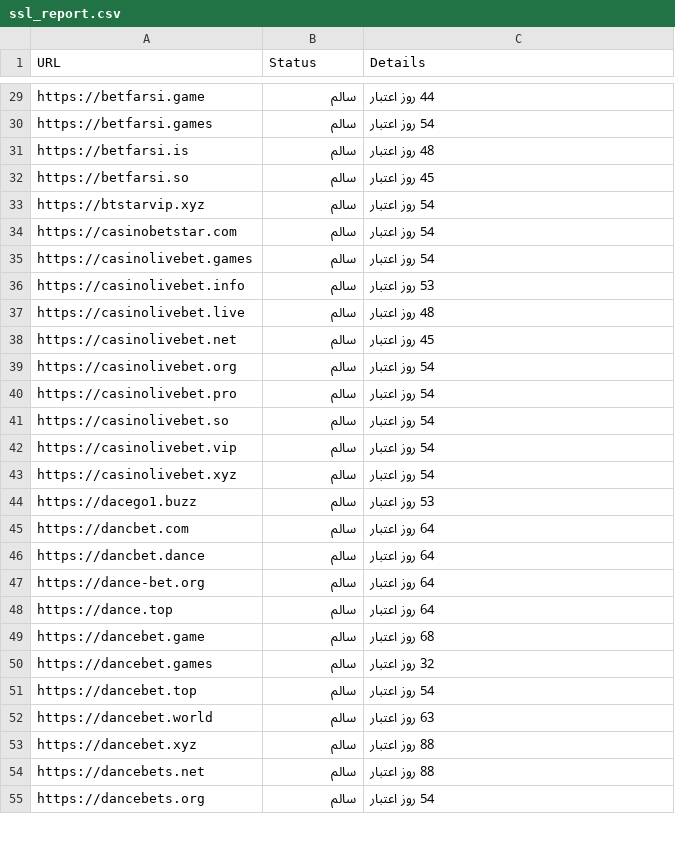
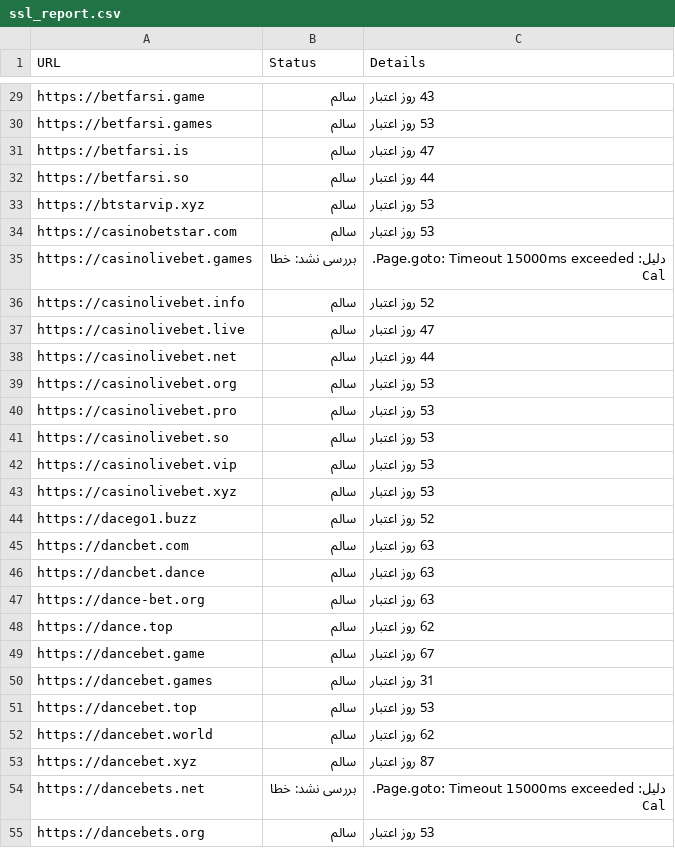
Before and after one commit to condev-dev/QA-Audit, a CSV file: reports/ssl_report.csv, drawn as a sheet; only a part is shown, gaps mark what is left out; ↵ is a line break in a cell; the diff covers the shown part only; the diff names each change by its address in the sheet, - before the commit and + after, or states it on an @@ line.

```diff
--- a/reports/ssl_report.csv
+++ b/reports/ssl_report.csv
-C29 (Details): 44 روز اعتبار
+C29 (Details): 43 روز اعتبار
-C30 (Details): 54 روز اعتبار
+C30 (Details): 53 روز اعتبار
-C31 (Details): 48 روز اعتبار
+C31 (Details): 47 روز اعتبار
-C32 (Details): 45 روز اعتبار
+C32 (Details): 44 روز اعتبار
-C33:C34 (Details): 54 روز اعتبار
+C33:C34 (Details): 53 روز اعتبار
-B35 (Status): سالم
+B35 (Status): بررسی نشد: خطا
-C35 (Details): 54 روز اعتبار
+C35 (Details): دلیل: Page.goto: Timeout 15000ms exceeded. ↵ Cal
-C36 (Details): 53 روز اعتبار
+C36 (Details): 52 روز اعتبار
-C37 (Details): 48 روز اعتبار
+C37 (Details): 47 روز اعتبار
-C38 (Details): 45 روز اعتبار
+C38 (Details): 44 روز اعتبار
-C39:C43 (Details): 54 روز اعتبار
+C39:C43 (Details): 53 روز اعتبار
-C44 (Details): 53 روز اعتبار
+C44 (Details): 52 روز اعتبار
-C45:C47 (Details): 64 روز اعتبار
+C45:C47 (Details): 63 روز اعتبار
-C48 (Details): 64 روز اعتبار
+C48 (Details): 62 روز اعتبار
-C49 (Details): 68 روز اعتبار
+C49 (Details): 67 روز اعتبار
-C50 (Details): 32 روز اعتبار
+C50 (Details): 31 روز اعتبار
-C51 (Details): 54 روز اعتبار
+C51 (Details): 53 روز اعتبار
-C52 (Details): 63 روز اعتبار
+C52 (Details): 62 روز اعتبار
-C53 (Details): 88 روز اعتبار
+C53 (Details): 87 روز اعتبار
-B54 (Status): سالم
+B54 (Status): بررسی نشد: خطا
-C54 (Details): 88 روز اعتبار
+C54 (Details): دلیل: Page.goto: Timeout 15000ms exceeded. ↵ Cal
-C55 (Details): 54 روز اعتبار
+C55 (Details): 53 روز اعتبار
```
Also changed, not shown: 68 edited cells elsewhere in this file, reports/health_report.csv, 4 other files.
